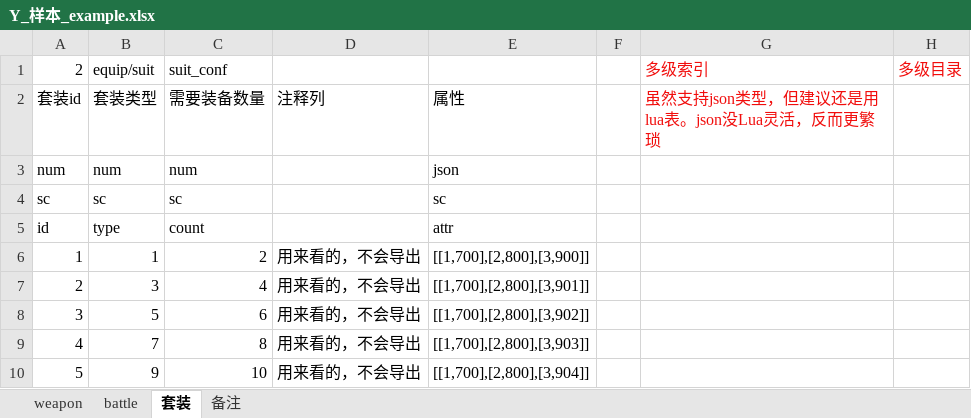
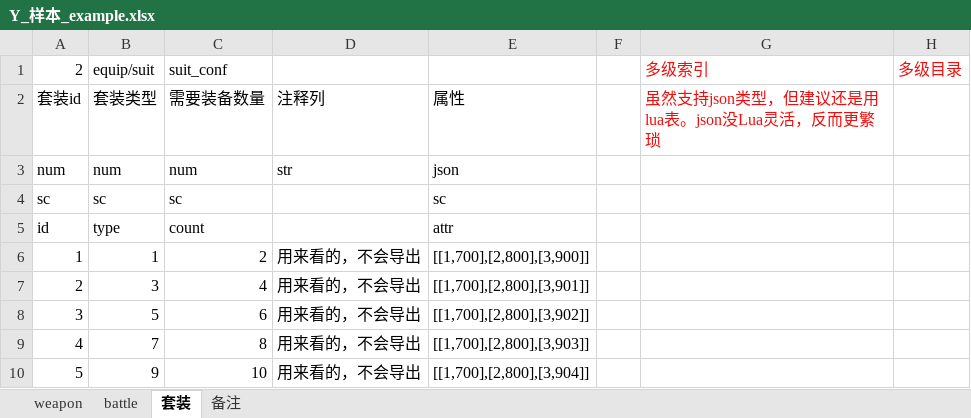
Before and after one commit to changnet/py_exceltools, an Excel workbook: Y_样本_example.xlsx, sheet 套装, drawn as a sheet; values as stored, in another font and other column widths than the file's, no borders; the diff names each change by its address in the sheet, - before the commit and + after, or states it on an @@ line.

```diff
--- a/Y_样本_example.xlsx (sheet 套装)
+++ b/Y_样本_example.xlsx (sheet 套装)
-D3: (empty)
+D3: str
```
Also changed, not shown: sheet battle, 8 other files.
